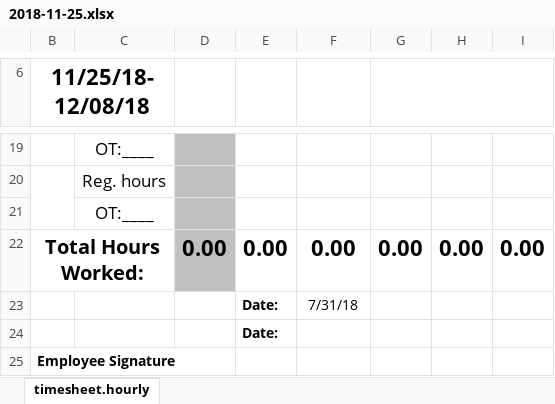
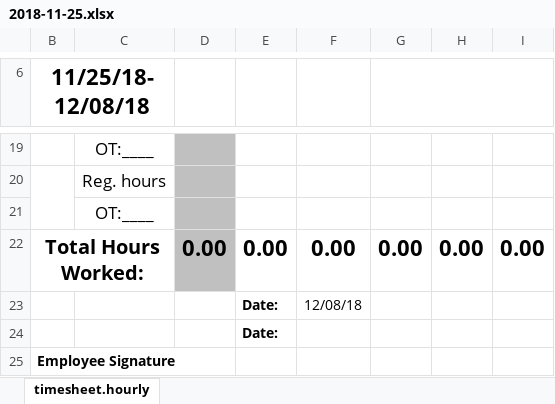
Before and after one commit to CarlDemolder/Coleman-Nordic-Butterfly, an Excel workbook: Timesheets/2018-11-25.xlsx, sheet timesheet.hourly, drawn as a sheet; only a part is shown, gaps mark what is left out; values as stored, in another font and other column widths than the file's, no borders; charts and pictures not drawn; the diff names each change by its address in the sheet, - before the commit and + after, or states it on an @@ line.

```diff
--- a/Timesheets/2018-11-25.xlsx (sheet timesheet.hourly)
+++ b/Timesheets/2018-11-25.xlsx (sheet timesheet.hourly)
-F23: 7/31/18
+F23: 12/08/18
```
Also changed, not shown: Timesheets/2018-12-09.xlsx, Timesheets/2018-12-23.xlsx, 37 other files.
